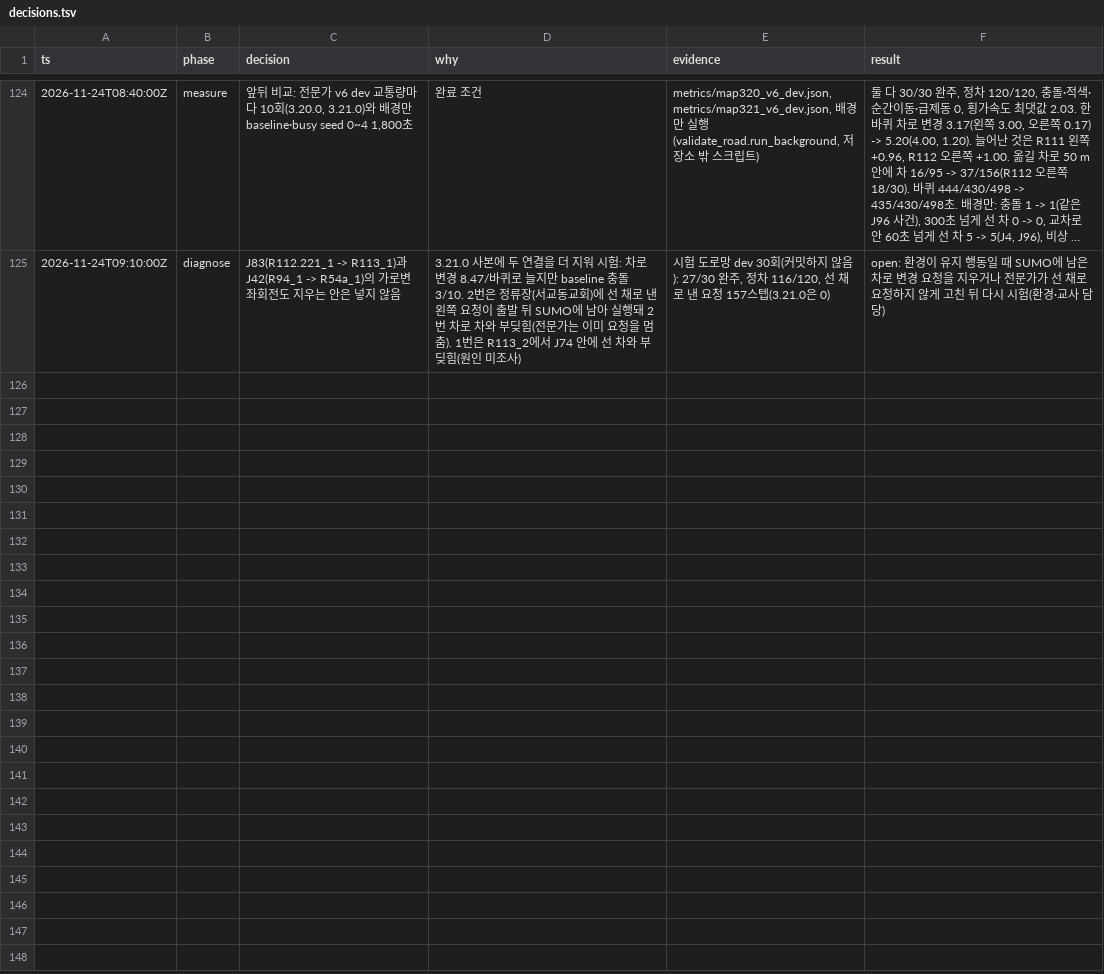
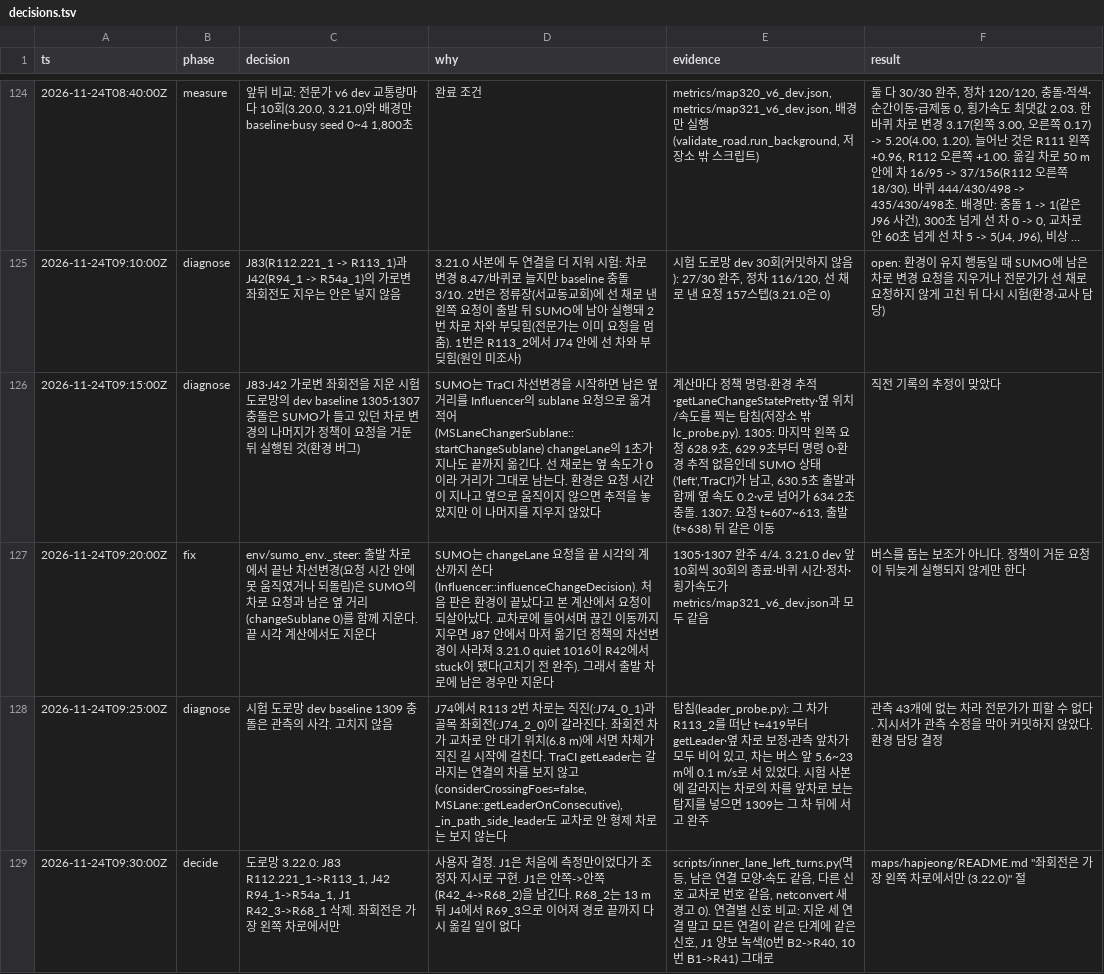
Before and after one commit to kiyong-jung/Artificial-Intelligence-and-Control-for-Autonomous-Driving, a TSV file: research/av_bc_rl/decisions.tsv, drawn as a sheet; only a part is shown, gaps mark what is left out; long unchanged cells end in …; the diff covers the shown part only.

Commit message:
feat(hapjeong): 좌회전은 가장 왼쪽 차로에서만 하게 J83·J42·J1 연결을 지우기 (도로망 3.22.0)
- J83 R112.221_1 -> R113_1, J42 R94_1 -> R54a_1, J1 R42_3 -> R68_1 좌회전을 지운다(사용자 결정).
  남은 좌회전은 안쪽에서 안쪽으로 나가고(J1은 R42_4 -> R68_2), 모양·속도와 다른 연결의 신호는 3.21.0
  그대로다. J1 양보 녹색 두 연결도 같다(scripts/inner_lane_left_turns.py를 넓힘).
- 전문가 v7 dev 60회: 3.21.0 60/60·정차 240/240, 3.22.0 59/60·정차 238/240. 충돌 1번은 J74에서
  갈라지는 좌회전 차로에 선 차를 관측이 보지 못한 것으로, 관측을 바꾸는 일이라 고치지 않았다.
  한 바퀴 차로 변경 5.22 -> 9.80번, 배경만 돌린 10회의 충돌·정체는 그대로다.
- 바뀐 도로망에 맞춰 테스트 다섯 개와 build_hapjeong 연결 표를 고친다.

```diff
--- a/research/av_bc_rl/decisions.tsv
+++ b/research/av_bc_rl/decisions.tsv
@@ -125 +125,5 @@ ts	phase	decision	why	evidence	result
 2026-11-24T09:10:00Z	diagnose	J83(R112.221_1 -> R113_1)과 J42(R94_1 -> R54a_1)의 가로변 좌회전도 지우는 안은 넣지 않음	3.21.0 사본에 두 연결을 더 지워 시험: 차로 변경 8.47/바퀴로 늘지만 baseline 충돌 3/10. 2번은 정류장(서교동교회)에 선 채로 낸 왼쪽 요청이 출발 뒤 SUMO에 남아 실행돼 2번 차로 차와 부딪힘(전문가는 이미 요청을 멈춤). 1번은 R113_2에서 J74 안에 선 차와 부딪힘(원인 미조사)	시험 도로망 dev 30회(커밋하지 않음): 27/30 완주, 정차 116/120, 선 채로 낸 요청 157스텝(3.21.0은 0)	open: 환경이 유지 행동일 때 SUMO에 남은 차로 변경 요청을 지우거나 전문가가 선 채로 요청하지 않게 고친 뒤 다시 시험(환경·교사 담당)
+2026-11-24T09:15:00Z	diagnose	J83·J42 가로변 좌회전을 지운 시험 도로망의 dev baseline 1305·1307 충돌은 SUMO가 들고 있던 차로 변경의 나머지가 정책이 요청을 거둔 뒤 실행된 것(환경 버그)	SUMO는 TraCI 차선변경을 시작하면 남은 옆 거리를 Influencer의 sublane 요청으로 옮겨 적어(MSLaneChangerSublane::startChangeSublane) changeLane의 1초가 지나도 끝까지 옮긴다. 선 채로는 옆 속도가 0이라 거리가 그대로 남는다. 환경은 요청 시간이 지나고 옆으로 움직이지 않으면 추적을 놓았지만 이 나머지를 지우지 않았다	계산마다 정책 명령·환경 추적·getLaneChangeStatePretty·옆 위치/속도를 찍는 탐침(저장소 밖 lc_probe.py). 1305: 마지막 왼쪽 요청 628.9초, 629.9초부터 명령 0·환경 추적 없음인데 SUMO 상태 ('left','TraCI')가 남고, 630.5초 출발과 함께 옆 속도 0.2·v로 넘어가 634.2초 충돌. 1307: 요청 t=607~613, 출발(t≈638) 뒤 같은 이동	직전 기록의 추정이 맞았다
+2026-11-24T09:20:00Z	fix	env/sumo_env._steer: 출발 차로에서 끝난 차선변경(요청 시간 안에 못 움직였거나 되돌림)은 SUMO의 차로 요청과 남은 옆 거리(changeSublane 0)를 함께 지운다. 끝 시각 계산에서도 지운다	SUMO는 changeLane 요청을 끝 시각의 계산까지 쓴다(Influencer::influenceChangeDecision). 처음 판은 환경이 끝났다고 본 계산에서 요청이 되살아났다. 교차로에 들어서며 끊긴 이동까지 지우면 J87 안에서 마저 옮기던 정책의 차선변경이 사라져 3.21.0 quiet 1016이 R42에서 stuck이 됐다(고치기 전 완주). 그래서 출발 차로에 남은 경우만 지운다	1305·1307 완주 4/4. 3.21.0 dev 앞 10회씩 30회의 종료·바퀴 시간·정차·횡가속도가 metrics/map321_v6_dev.json과 모두 같음	버스를 돕는 보조가 아니다. 정책이 거둔 요청이 뒤늦게 실행되지 않게만 한다
+2026-11-24T09:25:00Z	diagnose	시험 도로망 dev baseline 1309 충돌은 관측의 사각. 고치지 않음	J74에서 R113 2번 차로는 직진(:J74_0_1)과 골목 좌회전(:J74_2_0)이 갈라진다. 좌회전 차가 교차로 안 대기 위치(6.8 m)에 서면 차체가 직진 길 시작에 걸친다. TraCI getLeader는 갈라지는 연결의 차를 보지 않고(considerCrossingFoes=false, MSLane::getLeaderOnConsecutive), _in_path_side_leader도 교차로 안 형제 차로는 보지 않는다	탐침(leader_probe.py): 그 차가 R113_2를 떠난 t=419부터 getLeader·옆 차로 보정·관측 앞차가 모두 비어 있고, 차는 버스 앞 5.6~23 m에 0.1 m/s로 서 있었다. 시험 사본에 갈라지는 차로의 차를 앞차로 보는 탐지를 넣으면 1309는 그 차 뒤에 서고 완주	관측 43개에 없는 차라 전문가가 피할 수 없다. 지시서가 관측 수정을 막아 커밋하지 않았다. 환경 담당 결정
+2026-11-24T09:30:00Z	decide	도로망 3.22.0: J83 R112.221_1->R113_1, J42 R94_1->R54a_1, J1 R42_3->R68_1 삭제. 좌회전은 가장 왼쪽 차로에서만	사용자 결정. J1은 처음에 측정만이었다가 조정자 지시로 구현. J1은 안쪽->안쪽(R42_4->R68_2)을 남긴다. R68_2는 13 m 뒤 J4에서 R69_3으로 이어져 경로 끝까지 다시 옮길 일이 없다	scripts/inner_lane_left_turns.py(멱등, 남은 연결 모양·속도 같음, 다른 신호 교차로 번호 같음, netconvert 새 경고 0). 연결별 신호 비교: 지운 세 연결 말고 모든 연결이 같은 단계에 같은 신호, J1 양보 녹색(0번 B2->R40, 10번 B1->R41) 그대로	maps/hapjeong/README.md "좌회전은 가장 왼쪽 차로에서만 (3.22.0)" 절
```
Also changed, not shown: 3 added rows elsewhere in this file, 14 other files.
